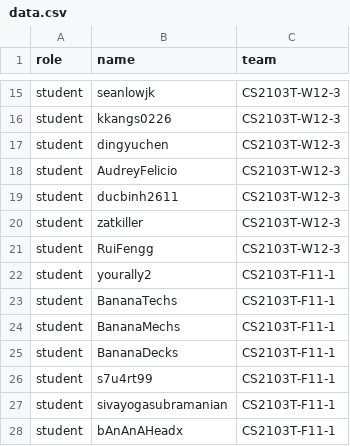
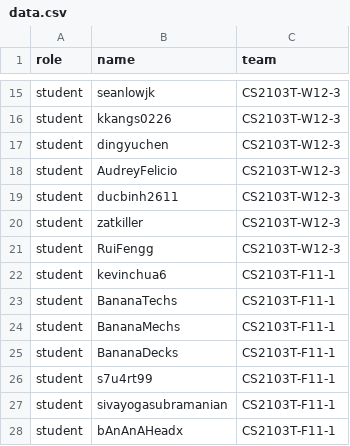
Before and after one commit to kevinchua6/public_data, a CSV file: data.csv, drawn as a sheet; only a part is shown, gaps mark what is left out.

Commit message:
Update data.csv

```diff
--- a/data.csv
+++ b/data.csv
@@ -21,3 +21,3 @@ student,zatkiller,CS2103T-W12-3
 student,RuiFengg,CS2103T-W12-3
-student,yourally2,CS2103T-F11-1
+student,kevinchua6,CS2103T-F11-1
 student,BananaTechs,CS2103T-F11-1
```
